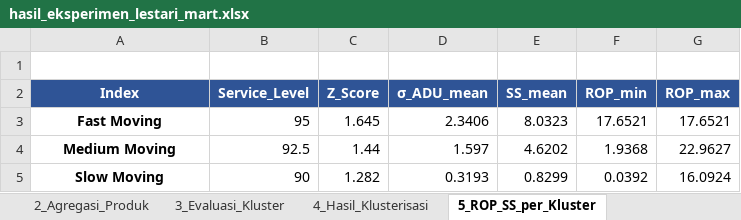
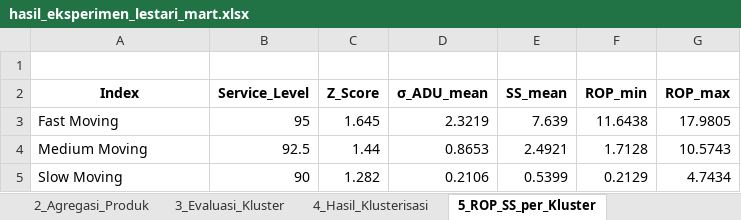
Before and after one commit to Firdhabungg/product-restock_recommendation, an Excel workbook: data/hasil_eksperimen_lestari_mart.xlsx, sheet 5_ROP_SS_per_Kluster, drawn as a sheet; values as stored, in another font and other column widths than the file's, no borders; the diff names each change by its address in the sheet, - before the commit and + after, or states it on an @@ line.

```diff
--- a/data/hasil_eksperimen_lestari_mart.xlsx (sheet 5_ROP_SS_per_Kluster)
+++ b/data/hasil_eksperimen_lestari_mart.xlsx (sheet 5_ROP_SS_per_Kluster)
@@ A2:G2 fill: #2F5496 → none, text colour: #FFFFFF → black @@
@@ A3:A5 bold: on → off, alignment: center → left @@
-D3 (σ_ADU_mean): 2.3406
+D3 (σ_ADU_mean): 2.3219
-E3 (SS_mean): 8.0323
+E3 (SS_mean): 7.639
-F3 (ROP_min): 17.6521
+F3 (ROP_min): 11.6438
-G3 (ROP_max): 17.6521
+G3 (ROP_max): 17.9805
-D4 (σ_ADU_mean): 1.597
+D4 (σ_ADU_mean): 0.8653
-E4 (SS_mean): 4.6202
+E4 (SS_mean): 2.4921
-F4 (ROP_min): 1.9368
+F4 (ROP_min): 1.7128
-G4 (ROP_max): 22.9627
+G4 (ROP_max): 10.5743
-D5 (σ_ADU_mean): 0.3193
+D5 (σ_ADU_mean): 0.2106
-E5 (SS_mean): 0.8299
+E5 (SS_mean): 0.5399
-F5 (ROP_min): 0.0392
+F5 (ROP_min): 0.2129
-G5 (ROP_max): 16.0924
+G5 (ROP_max): 4.7434
```
Also changed, not shown: sheet 4_Hasil_Klusterisasi, sheet 1_Dataset_Bersih, sheet 2_Agregasi_Produk, sheet 6_Simulasi_Rekomendasi, sheet 3_Evaluasi_Kluster, 5 other files.
